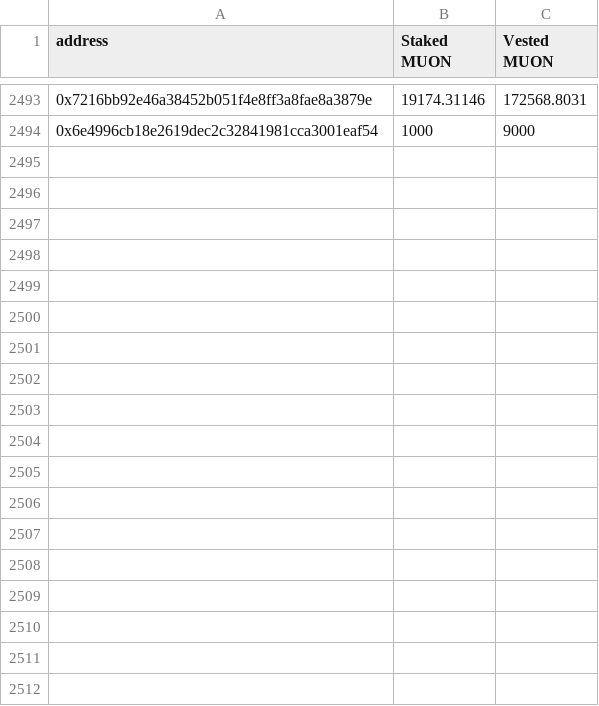
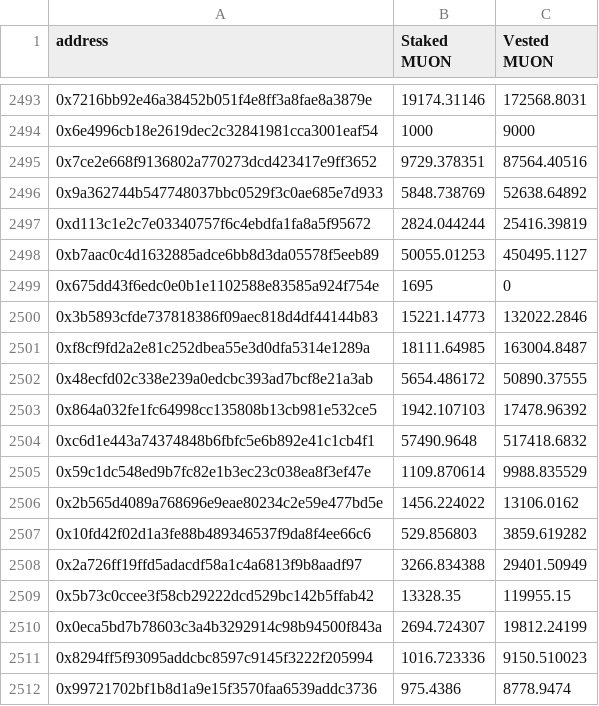
Before and after one commit to abbasnosrati/muon-delegate-ui, a CSV file: public/assets/files/pionVesting.csv, drawn as a sheet; only a part is shown, gaps mark what is left out; the diff names each change by its address in the sheet, - before the commit and + after, or states it on an @@ line.

Commit message:
snapshot data

```diff
--- a/public/assets/files/pionVesting.csv
+++ b/public/assets/files/pionVesting.csv
+row 2495: 0x7ce2e668f9136802a770273dcd423417e9ff3652 | 9729.378351 | 87564.40516
+row 2496: 0x9a362744b547748037bbc0529f3c0ae685e7d933 | 5848.738769 | 52638.64892
+row 2497: 0xd113c1e2c7e03340757f6c4ebdfa1fa8a5f95672 | 2824.044244 | 25416.39819
+row 2498: 0xb7aac0c4d1632885adce6bb8d3da05578f5eeb89 | 50055.01253 | 450495.1127
+row 2499: 0x675dd43f6edc0e0b1e1102588e83585a924f754e | 1695 | 0
+row 2500: 0x3b5893cfde737818386f09aec818d4df44144b83 | 15221.14773 | 132022.2846
+row 2501: 0xf8cf9fd2a2e81c252dbea55e3d0dfa5314e1289a | 18111.64985 | 163004.8487
+row 2502: 0x48ecfd02c338e239a0edcbc393ad7bcf8e21a3ab | 5654.486172 | 50890.37555
+row 2503: 0x864a032fe1fc64998cc135808b13cb981e532ce5 | 1942.107103 | 17478.96392
+row 2504: 0xc6d1e443a74374848b6fbfc5e6b892e41c1cb4f1 | 57490.9648 | 517418.6832
+row 2505: 0x59c1dc548ed9b7fc82e1b3ec23c038ea8f3ef47e | 1109.870614 | 9988.835529
+row 2506: 0x2b565d4089a768696e9eae80234c2e59e477bd5e | 1456.224022 | 13106.0162
+row 2507: 0x10fd42f02d1a3fe88b489346537f9da8f4ee66c6 | 529.856803 | 3859.619282
+row 2508: 0x2a726ff19ffd5adacdf58a1c4a6813f9b8aadf97 | 3266.834388 | 29401.50949
+row 2509: 0x5b73c0ccee3f58cb29222dcd529bc142b5ffab42 | 13328.35 | 119955.15
+row 2510: 0x0eca5bd7b78603c3a4b3292914c98b94500f843a | 2694.724307 | 19812.24199
+row 2511: 0x8294ff5f93095addcbc8597c9145f3222f205994 | 1016.723336 | 9150.510023
+row 2512: 0x99721702bf1b8d1a9e15f3570faa6539addc3736 | 975.4386 | 8778.9474
```
